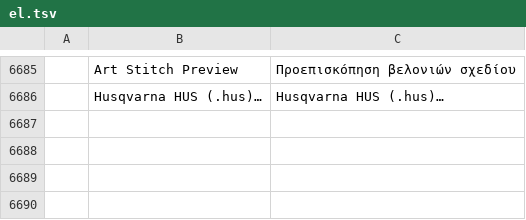
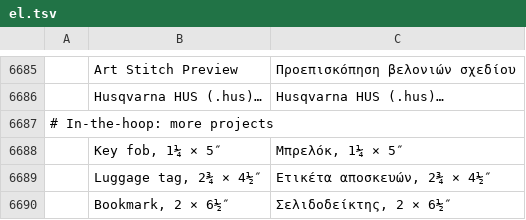
Before and after one commit to Stitchwright/StitchFoundry, a TSV file: crates/ui-egui/src/i18n/el.tsv, drawn as a sheet; only a part is shown, gaps mark what is left out; the diff names each change by its address in the sheet, - before the commit and + after, or states it on an @@ line.

```diff
--- a/crates/ui-egui/src/i18n/el.tsv
+++ b/crates/ui-egui/src/i18n/el.tsv
+row 6687: # In-the-hoop: more projects
+row 6688:  | Key fob, 1¼ × 5″ | Μπρελόκ, 1¼ × 5″
+row 6689:  | Luggage tag, 2¾ × 4½″ | Ετικέτα αποσκευών, 2¾ × 4½″
+row 6690:  | Bookmark, 2 × 6½″ | Σελιδοδείκτης, 2 × 6½″
```
Also changed, not shown: crates/ui-egui/src/i18n/bg.tsv, crates/ui-egui/src/i18n/ka.tsv, 23 other files.
